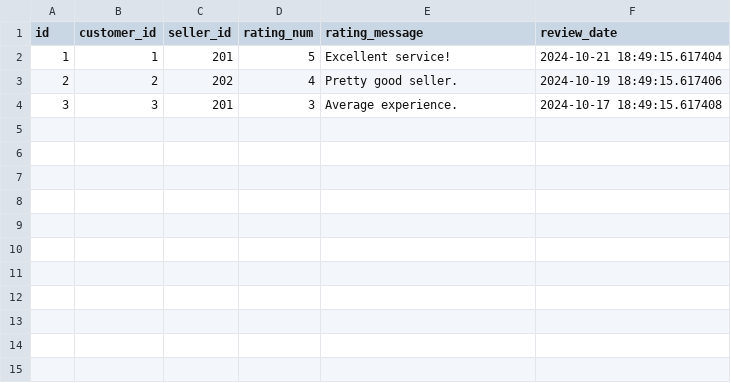
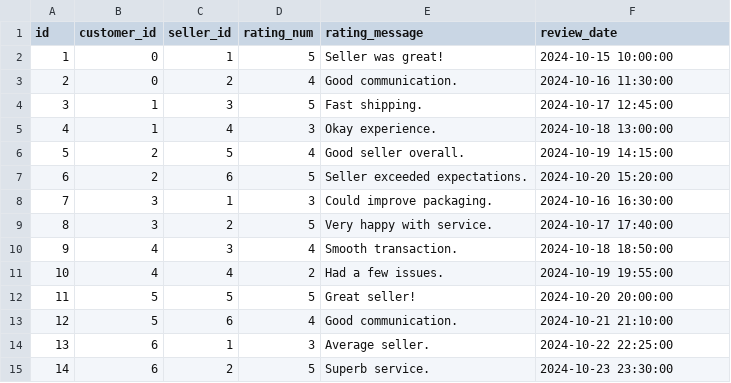
Before and after one commit to alissawu/baseamazon, a CSV file: db/data/UserReviewsSeller.csv, drawn as a sheet.

```diff
--- a/db/data/UserReviewsSeller.csv
+++ b/db/data/UserReviewsSeller.csv
@@ -1,4 +1,15 @@
 id,customer_id,seller_id,rating_num,rating_message,review_date
-1,1,201,5,Excellent service!,2024-10-21 18:49:15.617404
-2,2,202,4,Pretty good seller.,2024-10-19 18:49:15.617406
-3,3,201,3,Average experience.,2024-10-17 18:49:15.617408
+1,0,1,5,Seller was great!,2024-10-15 10:00:00
+2,0,2,4,Good communication.,2024-10-16 11:30:00
+3,1,3,5,Fast shipping.,2024-10-17 12:45:00
+4,1,4,3,Okay experience.,2024-10-18 13:00:00
+5,2,5,4,Good seller overall.,2024-10-19 14:15:00
+6,2,6,5,Seller exceeded expectations.,2024-10-20 15:20:00
+7,3,1,3,Could improve packaging.,2024-10-16 16:30:00
+8,3,2,5,Very happy with service.,2024-10-17 17:40:00
+9,4,3,4,Smooth transaction.,2024-10-18 18:50:00
+10,4,4,2,Had a few issues.,2024-10-19 19:55:00
+11,5,5,5,Great seller!,2024-10-20 20:00:00
+12,5,6,4,Good communication.,2024-10-21 21:10:00
+13,6,1,3,Average seller.,2024-10-22 22:25:00
+14,6,2,5,Superb service.,2024-10-23 23:30:00
```
Also changed, not shown: db/data/UserReviewsProduct.csv, 9 other files.
